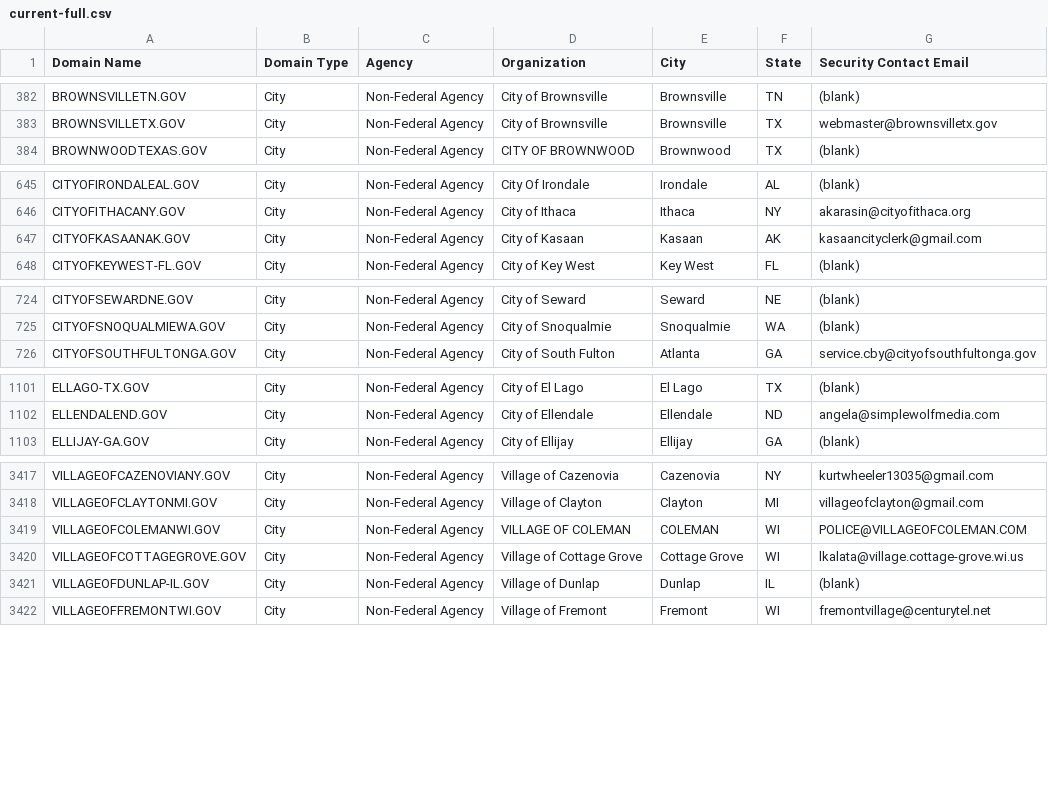
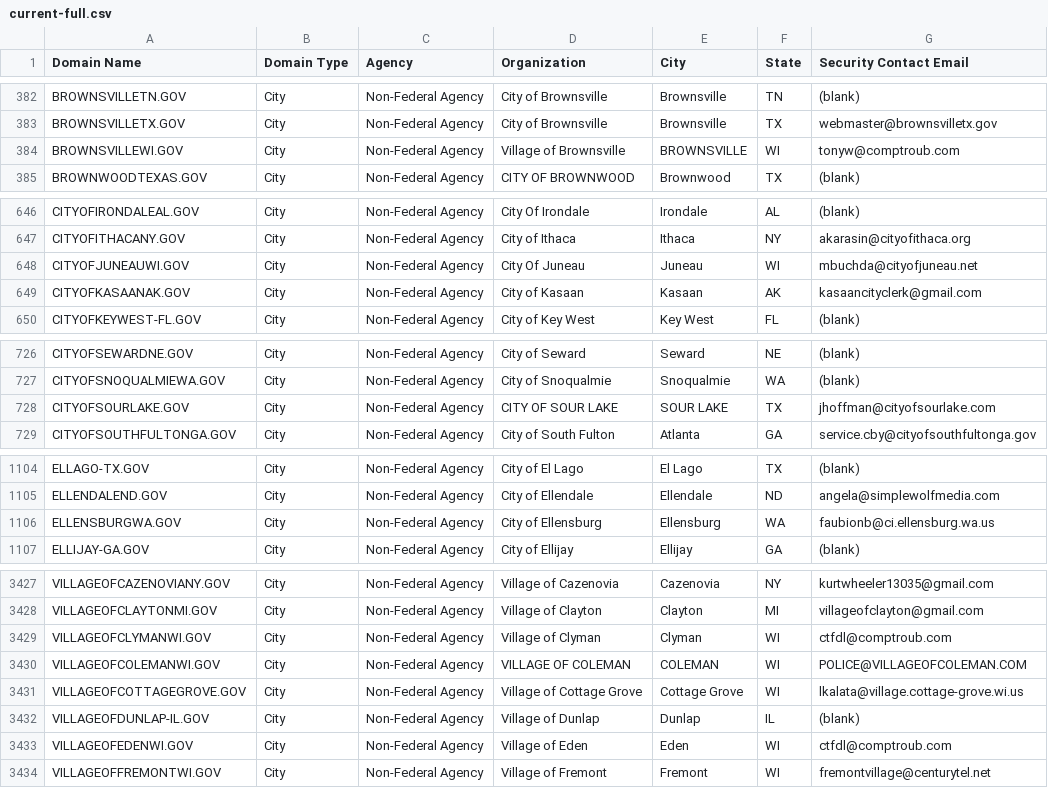
Before and after one commit to climber-girl/dotgov-data, a CSV file: current-full.csv, drawn as a sheet; only a part is shown, gaps mark what is left out; the diff covers the shown part only.

Commit message:
Flat: latest data (2022-05-17T06:30:04.722Z) {   "date": "2022-05-17T06:30:04.722Z",   "files": [     {       "name": "current-full.csv",       "deltaBytes": 1523,       "source": "https://domains.dotgov.gov/dotgov-web/publicreports/current-full"     }   ] }

```diff
--- a/current-full.csv
+++ b/current-full.csv
@@ -383,2 +383,3 @@ BROWNSVILLETN.GOV,City,Non-Federal Agency,City of Brownsville,Brownsville,TN,(bl
 BROWNSVILLETX.GOV,City,Non-Federal Agency,City of Brownsville,Brownsville,TX,webmaster@brownsvilletx.gov
+BROWNSVILLEWI.GOV,City,Non-Federal Agency,Village of Brownsville,BROWNSVILLE,WI,tonyw@comptroub.com
 BROWNWOODTEXAS.GOV,City,Non-Federal Agency,CITY OF BROWNWOOD,Brownwood,TX,(blank)
@@ -646,2 +647,3 @@ CITYOFIRONDALEAL.GOV,City,Non-Federal Agency,City Of Irondale,Irondale,AL,(blank
 CITYOFITHACANY.GOV,City,Non-Federal Agency,City of Ithaca,Ithaca,NY,akarasin@cityofithaca.org
+CITYOFJUNEAUWI.GOV,City,Non-Federal Agency,City Of Juneau,Juneau,WI,mbuchda@cityofjuneau.net
 CITYOFKASAANAK.GOV,City,Non-Federal Agency,City of Kasaan,Kasaan,AK,kasaancityclerk@gmail.com
@@ -725,2 +727,3 @@ CITYOFSEWARDNE.GOV,City,Non-Federal Agency,City of Seward,Seward,NE,(blank)
 CITYOFSNOQUALMIEWA.GOV,City,Non-Federal Agency,City of Snoqualmie,Snoqualmie,WA,(blank)
+CITYOFSOURLAKE.GOV,City,Non-Federal Agency,CITY OF SOUR LAKE,SOUR LAKE,TX,jhoffman@cityofsourlake.com
 CITYOFSOUTHFULTONGA.GOV,City,Non-Federal Agency,City of South Fulton,Atlanta,GA,service.cby@cityofsouthfultonga.gov
@@ -1102,2 +1105,3 @@ ELLAGO-TX.GOV,City,Non-Federal Agency,City of El Lago,El Lago,TX,(blank)
 ELLENDALEND.GOV,City,Non-Federal Agency,City of Ellendale,Ellendale,ND,angela@simplewolfmedia.com
+ELLENSBURGWA.GOV,City,Non-Federal Agency,City of Ellensburg,Ellensburg,WA,faubionb@ci.ellensburg.wa.us
 ELLIJAY-GA.GOV,City,Non-Federal Agency,City of Ellijay,Ellijay,GA,(blank)
@@ -3418,2 +3428,3 @@ VILLAGEOFCAZENOVIANY.GOV,City,Non-Federal Agency,Village of Cazenovia,Cazenovia,
 VILLAGEOFCLAYTONMI.GOV,City,Non-Federal Agency,Village of Clayton,Clayton,MI,villageofclayton@gmail.com
+VILLAGEOFCLYMANWI.GOV,City,Non-Federal Agency,Village of Clyman,Clyman,WI,ctfdl@comptroub.com
 VILLAGEOFCOLEMANWI.GOV,City,Non-Federal Agency,VILLAGE OF COLEMAN,COLEMAN,WI,POLICE@VILLAGEOFCOLEMAN.COM
@@ -3421,2 +3432,3 @@ VILLAGEOFCOTTAGEGROVE.GOV,City,Non-Federal Agency,Village of Cottage Grove,Cotta
 VILLAGEOFDUNLAP-IL.GOV,City,Non-Federal Agency,Village of Dunlap,Dunlap,IL,(blank)
+VILLAGEOFEDENWI.GOV,City,Non-Federal Agency,Village of Eden,Eden,WI,ctfdl@comptroub.com
 VILLAGEOFFREMONTWI.GOV,City,Non-Federal Agency,Village of Fremont,Fremont,WI,fremontvillage@centurytel.net
```
Also changed, not shown: 9 added rows and 10 edited cells elsewhere in this file.
